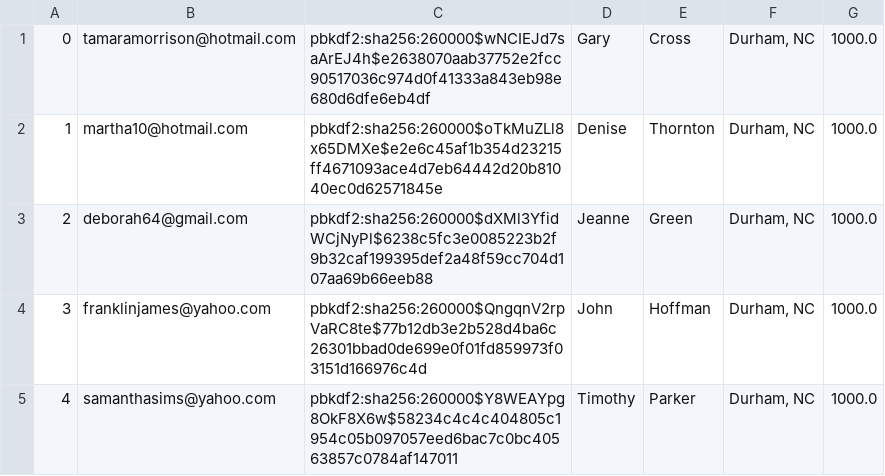
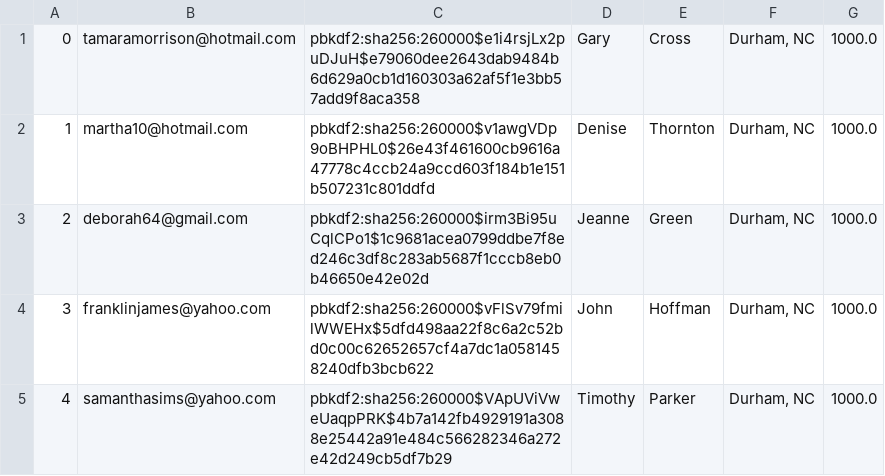
Before and after one commit to Kaichao-Chang/CS516-Awesome-Group, a CSV file: mini-amazon-skeleton/db/data/Users.csv, drawn as a sheet.

```diff
--- a/mini-amazon-skeleton/db/data/Users.csv
+++ b/mini-amazon-skeleton/db/data/Users.csv
@@ -1,5 +1,5 @@
-"0","tamaramorrison@hotmail.com","pbkdf2:sha256:260000$wNCIEJd7saArEJ4h$e2638070aab37752e2fcc90517036c974d0f41333a843eb98e680d6dfe6eb4df","Gary","Cross","Durham, NC","1000.0"
-"1","martha10@hotmail.com","pbkdf2:sha256:260000$oTkMuZLl8x65DMXe$e2e6c45af1b354d23215ff4671093ace4d7eb64442d20b81040ec0d62571845e","Denise","Thornton","Durham, NC","1000.0"
-"2","deborah64@gmail.com","pbkdf2:sha256:260000$dXMl3YfidWCjNyPl$6238c5fc3e0085223b2f9b32caf199395def2a48f59cc704d107aa69b66eeb88","Jeanne","Green","Durham, NC","1000.0"
-"3","franklinjames@yahoo.com","pbkdf2:sha256:260000$QngqnV2rpVaRC8te$77b12db3e2b528d4ba6c26301bbad0de699e0f01fd859973f03151d166976c4d","John","Hoffman","Durham, NC","1000.0"
-"4","samanthasims@yahoo.com","pbkdf2:sha256:260000$Y8WEAYpg8OkF8X6w$58234c4c4c404805c1954c05b097057eed6bac7c0bc40563857c0784af147011","Timothy","Parker","Durham, NC","1000.0"
+"0","tamaramorrison@hotmail.com","pbkdf2:sha256:260000$e1i4rsjLx2puDJuH$e79060dee2643dab9484b6d629a0cb1d160303a62af5f1e3bb57add9f8aca358","Gary","Cross","Durham, NC","1000.0"
+"1","martha10@hotmail.com","pbkdf2:sha256:260000$v1awgVDp9oBHPHL0$26e43f461600cb9616a47778c4ccb24a9ccd603f184b1e151b507231c801ddfd","Denise","Thornton","Durham, NC","1000.0"
+"2","deborah64@gmail.com","pbkdf2:sha256:260000$irm3Bi95uCqlCPo1$1c9681acea0799ddbe7f8ed246c3df8c283ab5687f1cccb8eb0b46650e42e02d","Jeanne","Green","Durham, NC","1000.0"
+"3","franklinjames@yahoo.com","pbkdf2:sha256:260000$vFlSv79fmilWWEHx$5dfd498aa22f8c6a2c52bd0c00c62652657cf4a7dc1a0581458240dfb3bcb622","John","Hoffman","Durham, NC","1000.0"
+"4","samanthasims@yahoo.com","pbkdf2:sha256:260000$VApUViVweUaqpPRK$4b7a142fb4929191a3088e25442a91e484c566282346a272e42d249cb5df7b29","Timothy","Parker","Durham, NC","1000.0"
```
Also changed, not shown: mini-amazon-skeleton/db/data/Products.csv.
